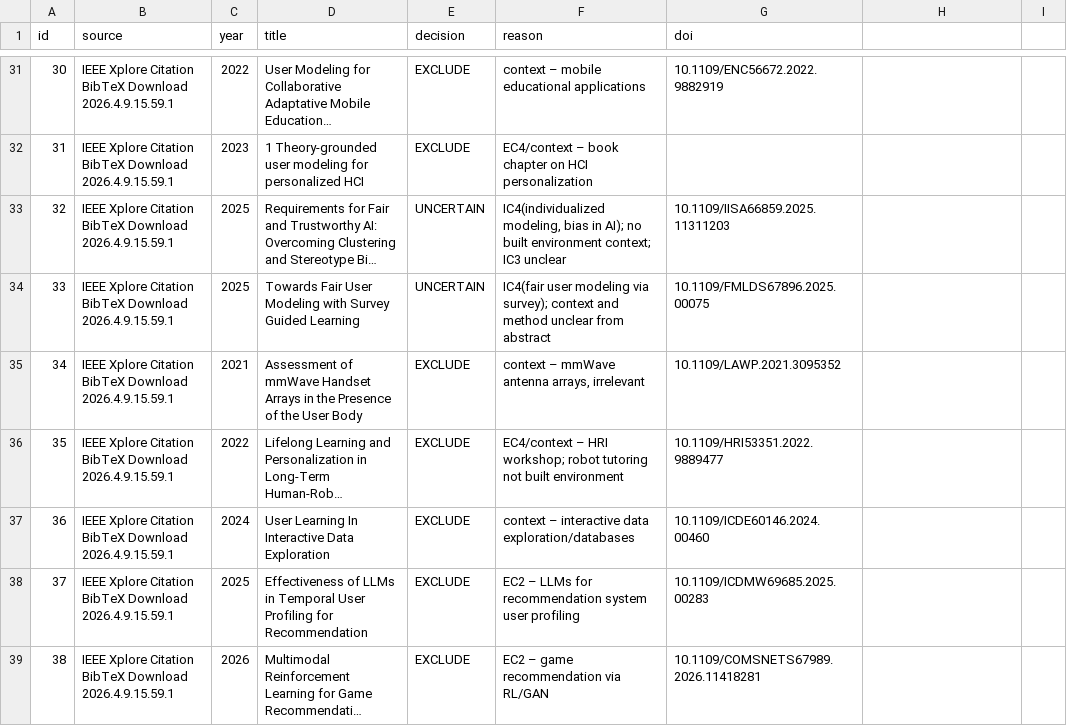
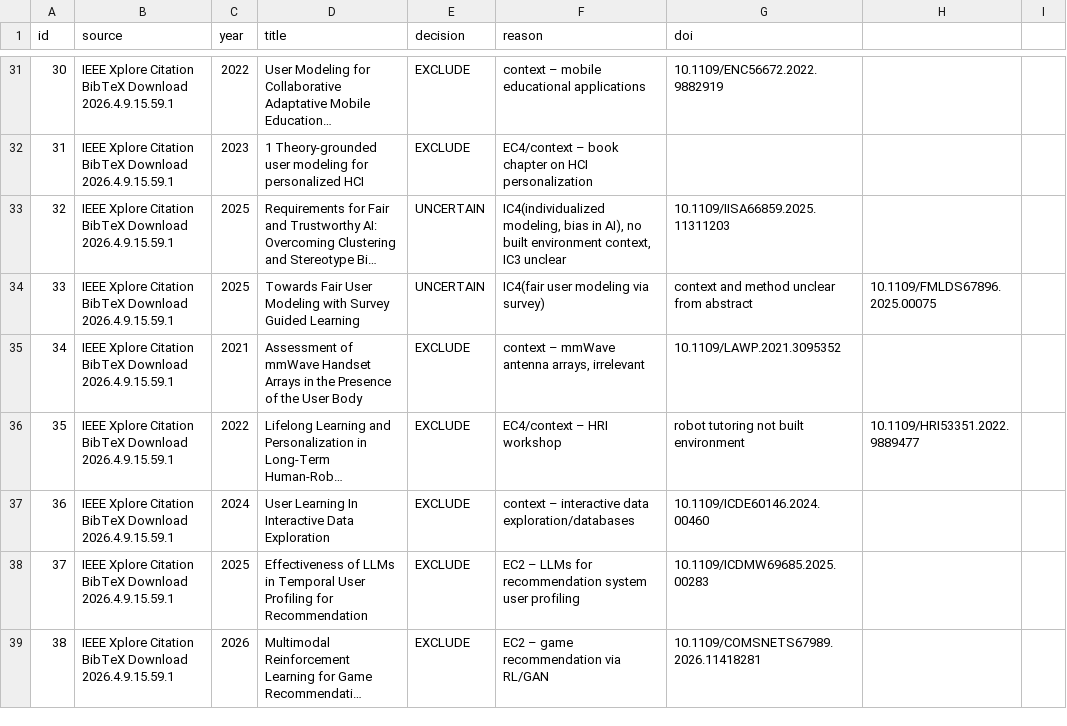
Before and after one commit to rafaeldpsilva/sa4cps-vault, a CSV file: Doutoramento/WP1/screening_claude.csv, drawn as a sheet; only a part is shown, gaps mark what is left out; long unchanged cells end in …; the diff covers the shown part only; the diff names each change by its address in the sheet, - before the commit and + after, or states it on an @@ line.

Commit message:
Commit from thinkpad on 06/05/2026, 14:54:03

```diff
--- a/Doutoramento/WP1/screening_claude.csv
+++ b/Doutoramento/WP1/screening_claude.csv
-F33 (reason): …bias in AI); no built environment context; IC3 unclear
+F33 (reason): …bias in AI), no built environment context, IC3 unclear
-F34 (reason): …modeling via survey); context and method unclear from abstract
+F34 (reason): …modeling via survey)
-G34 (doi): 10.1109/FMLDS67896.2025.00075
+G34 (doi): context and method unclear from abstract
-H34: (empty)
+H34: 10.1109/FMLDS67896.2025.00075
-F36 (reason): EC4/context – HRI workshop; robot tutoring not built environment
+F36 (reason): EC4/context – HRI workshop
-G36 (doi): 10.1109/HRI53351.2022.9889477
+G36 (doi): robot tutoring not built environment
-H36: (empty)
+H36: 10.1109/HRI53351.2022.9889477
```
Also changed, not shown: 134 edited cells elsewhere in this file.
